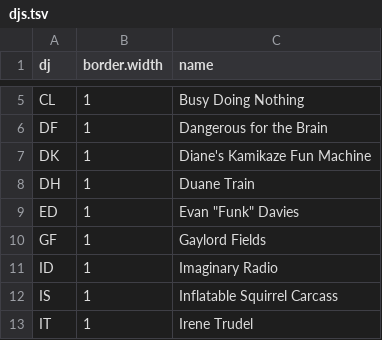
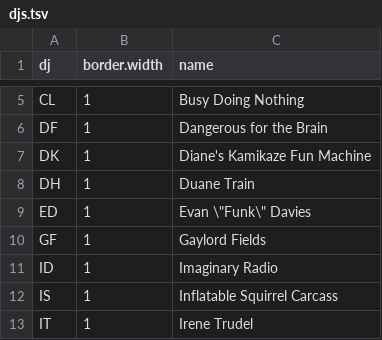
Before and after one commit to bfrickert/WFMU_playlists, a TSV file: shiny/djs.tsv, drawn as a sheet; only a part is shown, gaps mark what is left out.

Commit message:
fixed Evan \"Funk\" Davies in djs.tsv

```diff
--- a/shiny/djs.tsv
+++ b/shiny/djs.tsv
@@ -8,3 +8,3 @@ DK	1	Diane's Kamikaze Fun Machine
 DH	1	Duane Train
-ED	1	Evan "Funk" Davies
+ED	1	Evan \"Funk\" Davies
 GF	1	Gaylord Fields
```
